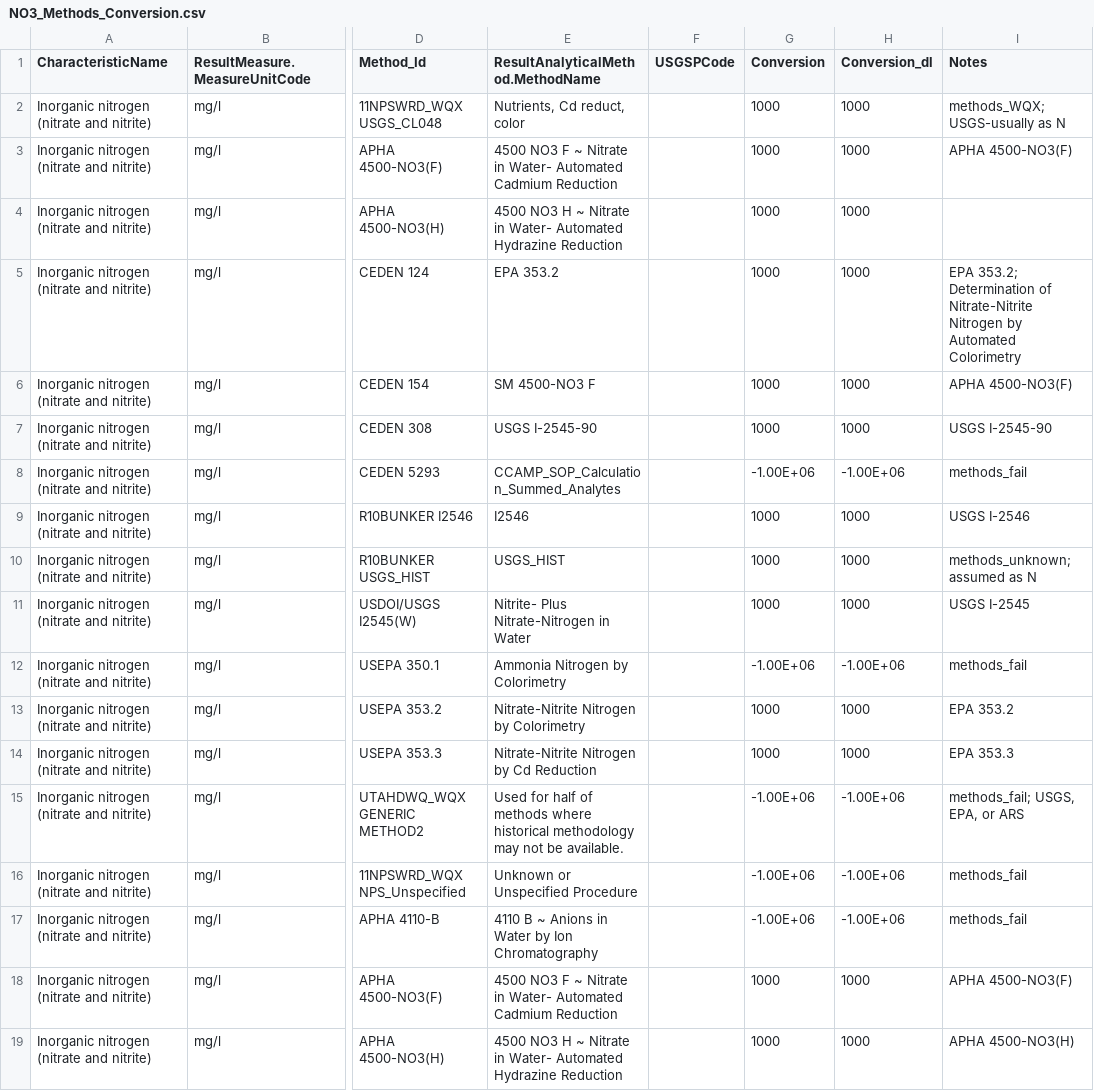
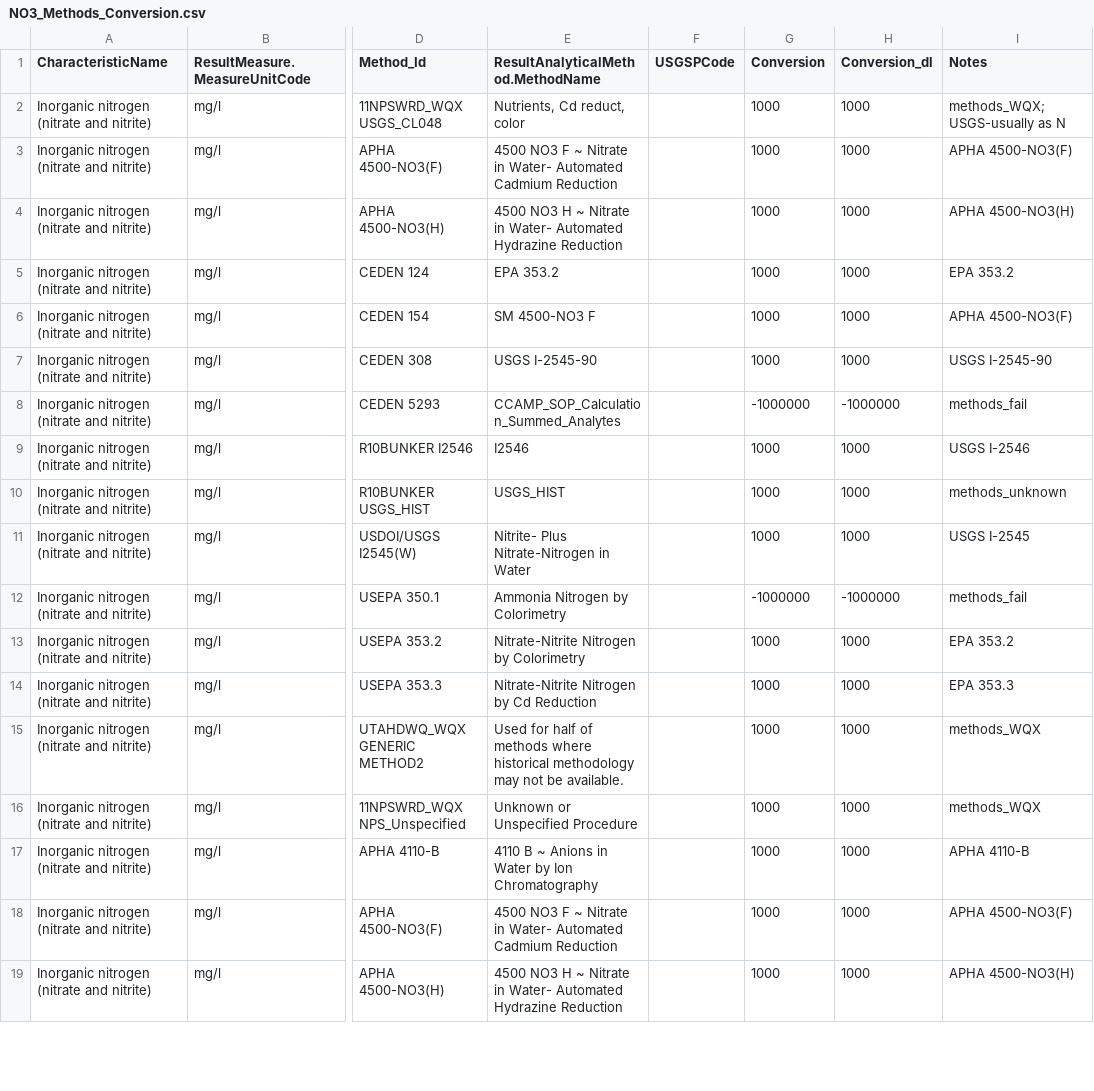
Before and after one commit to cont-limno/lagos_database, a CSV file: conversion_files/NO3_Methods_Conversion.csv, drawn as a sheet; only a part is shown, gaps mark what is left out; the diff covers the shown part only; the diff names each change by its address in the sheet, - before the commit and + after, or states it on an @@ line.

Commit message:
Update NO3_Methods_Conversion.csv
Tidied up

```diff
--- a/conversion_files/NO3_Methods_Conversion.csv
+++ b/conversion_files/NO3_Methods_Conversion.csv
-I4 (Notes): (empty)
+I4 (Notes): APHA 4500-NO3(H)
-I5 (Notes): EPA 353.2; Determination of Nitrate-Nitrite Nitrogen by Automated Colorimetry
+I5 (Notes): EPA 353.2
-G8 (Conversion): -1.00E+06
+G8 (Conversion): -1000000
-H8 (Conversion_dl): -1.00E+06
+H8 (Conversion_dl): -1000000
-I10 (Notes): methods_unknown; assumed as N
+I10 (Notes): methods_unknown
-G12 (Conversion): -1.00E+06
+G12 (Conversion): -1000000
-H12 (Conversion_dl): -1.00E+06
+H12 (Conversion_dl): -1000000
-G15:G17 (Conversion): -1.00E+06
+G15:G17 (Conversion): 1000
-H15:H17 (Conversion_dl): -1.00E+06
+H15:H17 (Conversion_dl): 1000
-I15 (Notes): methods_fail; USGS, EPA, or ARS
+I15 (Notes): methods_WQX
-I16 (Notes): methods_fail
+I16 (Notes): methods_WQX
-I17 (Notes): methods_fail
+I17 (Notes): APHA 4110-B
```
Also changed, not shown: 124 edited cells elsewhere in this file.
